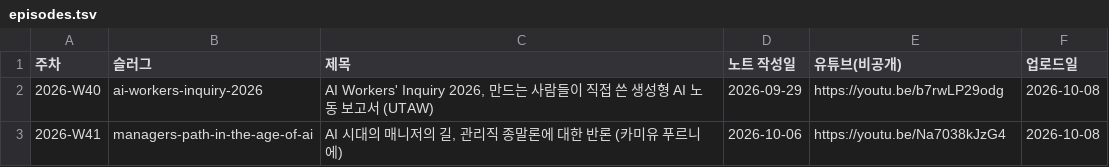
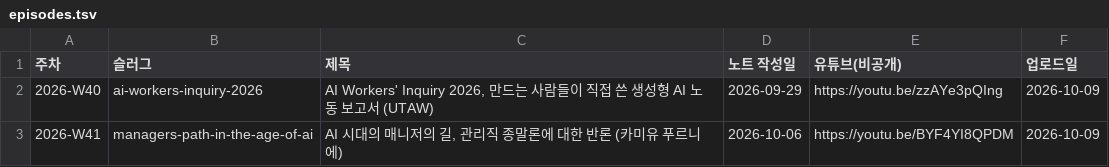
Before and after one commit to yoon-gu/compendium, a TSV file: video/episodes.tsv, drawn as a sheet.

```diff
--- a/video/episodes.tsv
+++ b/video/episodes.tsv
@@ -1,3 +1,3 @@
 주차	슬러그	제목	노트 작성일	유튜브(비공개)	업로드일
-2026-W40	ai-workers-inquiry-2026	AI Workers' Inquiry 2026, 만드는 사람들이 직접 쓴 생성형 AI 노동 보고서 (UTAW)	2026-09-29	https://youtu.be/b7rwLP29odg	2026-10-08
-2026-W41	managers-path-in-the-age-of-ai	AI 시대의 매니저의 길, 관리직 종말론에 대한 반론 (카미유 푸르니에)	2026-10-06	https://youtu.be/Na7038kJzG4	2026-10-08
+2026-W40	ai-workers-inquiry-2026	AI Workers' Inquiry 2026, 만드는 사람들이 직접 쓴 생성형 AI 노동 보고서 (UTAW)	2026-09-29	https://youtu.be/zzAYe3pQIng	2026-10-09
+2026-W41	managers-path-in-the-age-of-ai	AI 시대의 매니저의 길, 관리직 종말론에 대한 반론 (카미유 푸르니에)	2026-10-06	https://youtu.be/BYF4YI8QPDM	2026-10-09
```
Also changed, not shown: 5 other files.
